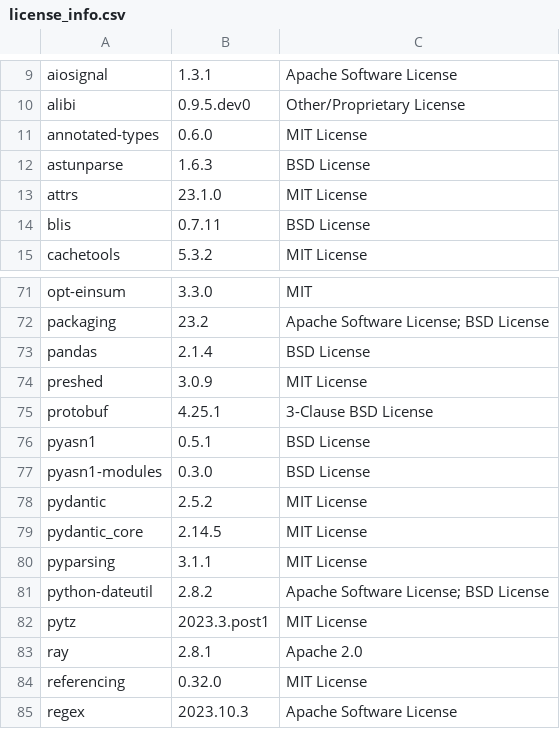
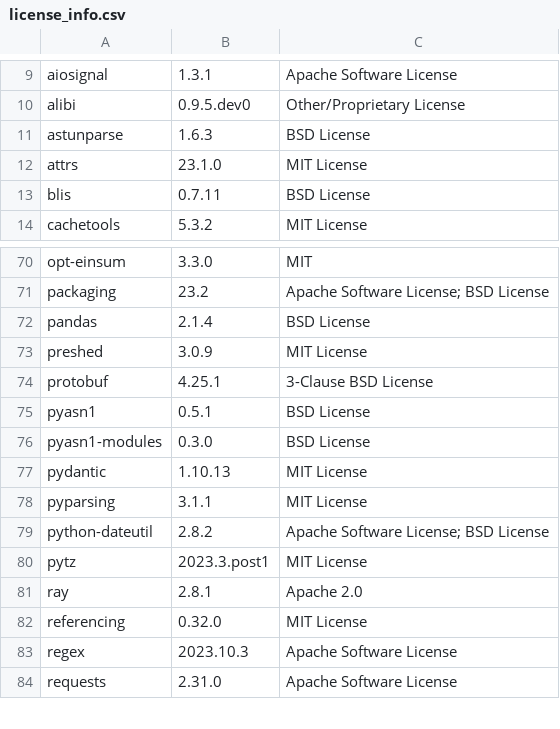
Before and after one commit to SeldonIO/alibi, a CSV file: licenses/license_info.csv, drawn as a sheet; only a part is shown, gaps mark what is left out; the shorter side is filled out with more unchanged rows.

Commit message:
Set pydantic bound < 2.0.0 (#8)
* Set pydantic bound < 2.0.0

* Update licenses

```diff
--- a/licenses/license_info.csv
+++ b/licenses/license_info.csv
@@ -10,3 +10,2 @@
 "alibi","0.9.5.dev0","Other/Proprietary License"
-"annotated-types","0.6.0","MIT License"
 "astunparse","1.6.3","BSD License"
@@ -77,4 +76,3 @@
 "pyasn1-modules","0.3.0","BSD License"
-"pydantic","2.5.2","MIT License"
-"pydantic_core","2.14.5","MIT License"
+"pydantic","1.10.13","MIT License"
 "pyparsing","3.1.1","MIT License"
```
Also changed, not shown: licenses/license_info.no_versions.csv, 2 other files.
